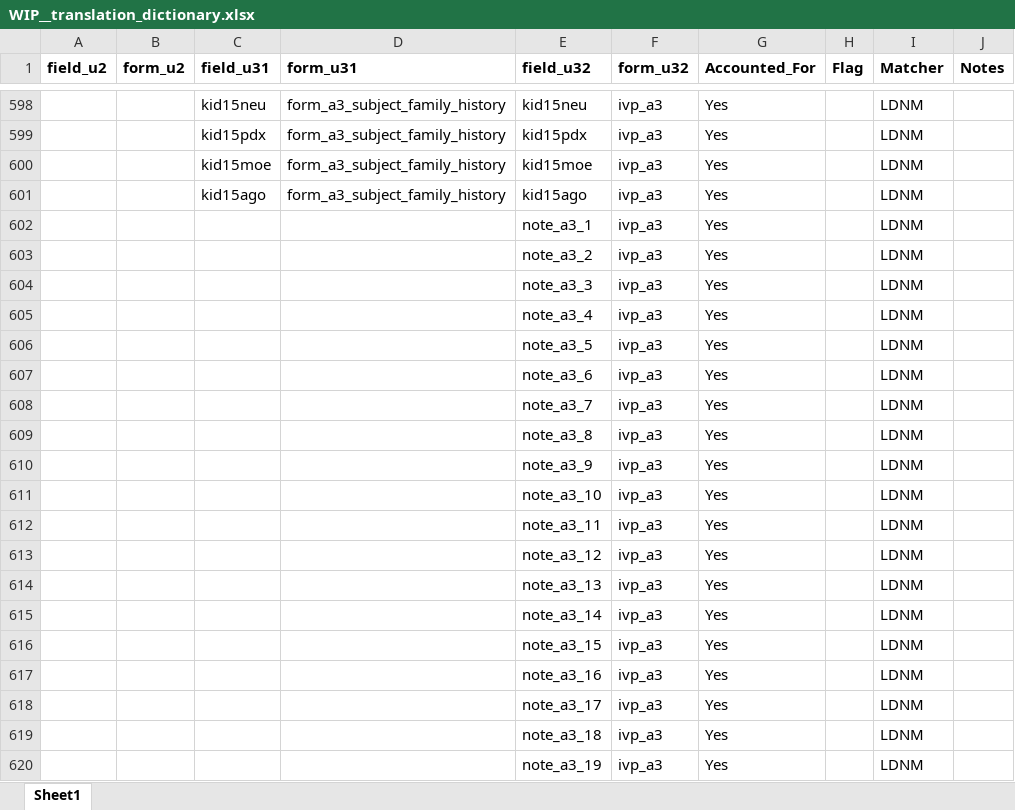
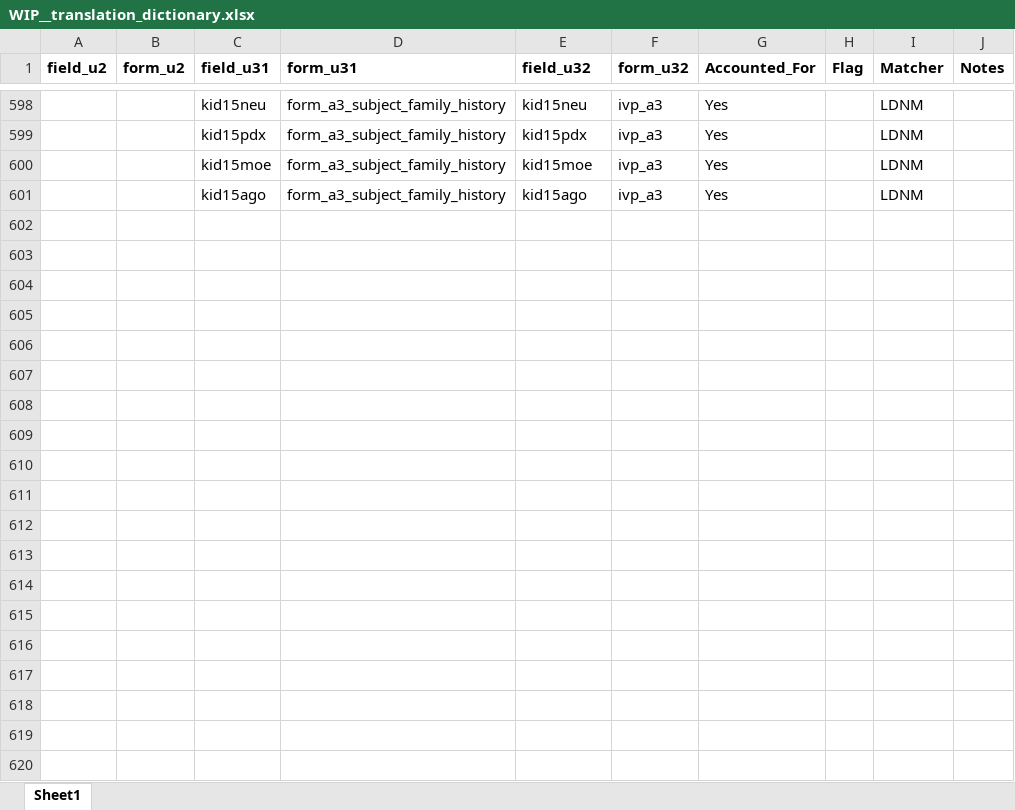
Before and after one commit to ldnicolasmay/MADC_Data_Integration, an Excel workbook: WIP__translation_dictionary.xlsx, sheet Sheet1, drawn as a sheet; only a part is shown, gaps mark what is left out; values as stored, in another font and other column widths than the file's, no borders; the diff covers the shown part only; the diff names each change by its address in the sheet, - before the commit and + after, or states it on an @@ line.

```diff
--- a/WIP__translation_dictionary.xlsx (sheet Sheet1)
+++ b/WIP__translation_dictionary.xlsx (sheet Sheet1)
-row 602:  |  |  |  | note_a3_1 | ivp_a3 | Yes |  | LDNM
-row 603:  |  |  |  | note_a3_2 | ivp_a3 | Yes |  | LDNM
-row 604:  |  |  |  | note_a3_3 | ivp_a3 | Yes |  | LDNM
-row 605:  |  |  |  | note_a3_4 | ivp_a3 | Yes |  | LDNM
-row 606:  |  |  |  | note_a3_5 | ivp_a3 | Yes |  | LDNM
-row 607:  |  |  |  | note_a3_6 | ivp_a3 | Yes |  | LDNM
-row 608:  |  |  |  | note_a3_7 | ivp_a3 | Yes |  | LDNM
-row 609:  |  |  |  | note_a3_8 | ivp_a3 | Yes |  | LDNM
-row 610:  |  |  |  | note_a3_9 | ivp_a3 | Yes |  | LDNM
-row 611:  |  |  |  | note_a3_10 | ivp_a3 | Yes |  | LDNM
-row 612:  |  |  |  | note_a3_11 | ivp_a3 | Yes |  | LDNM
-row 613:  |  |  |  | note_a3_12 | ivp_a3 | Yes |  | LDNM
-row 614:  |  |  |  | note_a3_13 | ivp_a3 | Yes |  | LDNM
-row 615:  |  |  |  | note_a3_14 | ivp_a3 | Yes |  | LDNM
-row 616:  |  |  |  | note_a3_15 | ivp_a3 | Yes |  | LDNM
-row 617:  |  |  |  | note_a3_16 | ivp_a3 | Yes |  | LDNM
-row 618:  |  |  |  | note_a3_17 | ivp_a3 | Yes |  | LDNM
-row 619:  |  |  |  | note_a3_18 | ivp_a3 | Yes |  | LDNM
-row 620:  |  |  |  | note_a3_19 | ivp_a3 | Yes |  | LDNM
```
Also changed, not shown: 20 removed rows elsewhere in this sheet, WIP__uds3_ift_matches.xlsx, 2 other files.
